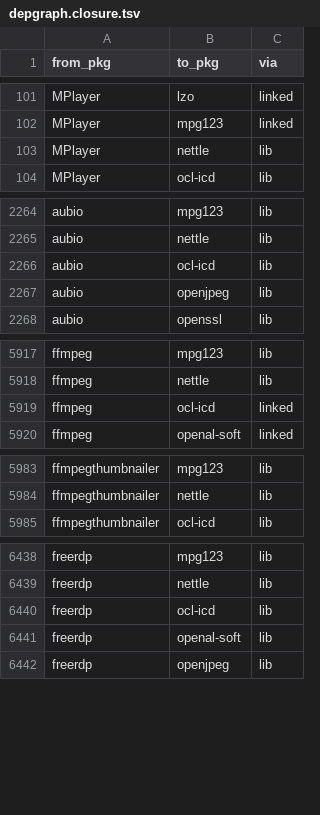
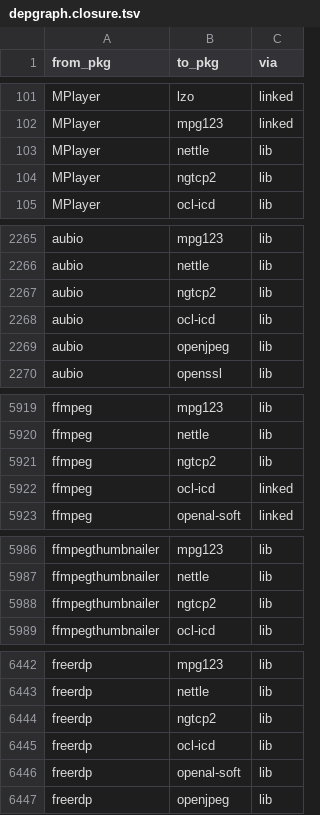
Before and after one commit to rizitis/Slackware64-Current-sofiles, a TSV file: depgraph.closure.tsv, drawn as a sheet; only a part is shown, gaps mark what is left out; the diff covers the shown part only; the diff names each change by its address in the sheet, - before the commit and + after, or states it on an @@ line.

```diff
--- a/depgraph.closure.tsv
+++ b/depgraph.closure.tsv
+row 104: MPlayer | ngtcp2 | lib
+row 2267: aubio | ngtcp2 | lib
+row 5921: ffmpeg | ngtcp2 | lib
+row 5988: ffmpegthumbnailer | ngtcp2 | lib
+row 6444: freerdp | ngtcp2 | lib
```
Also changed, not shown: 10 added rows elsewhere in this file, 7 other files.
